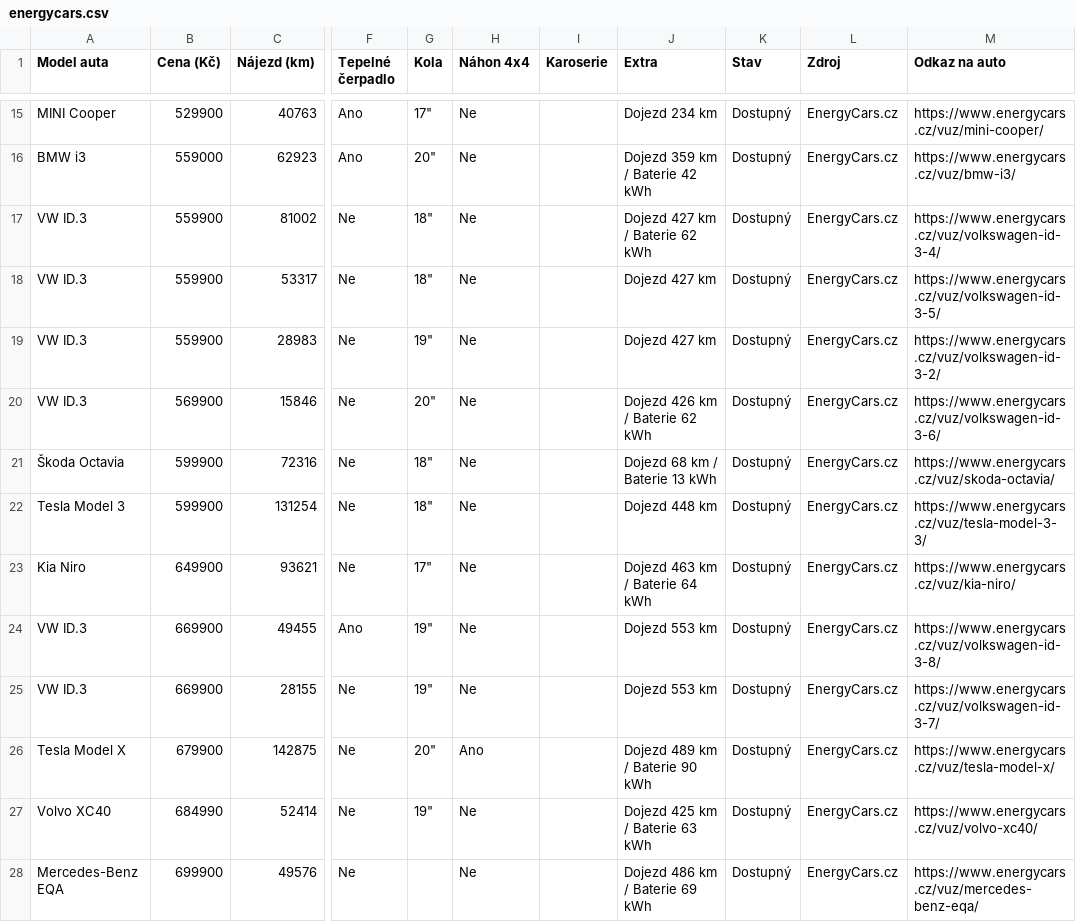
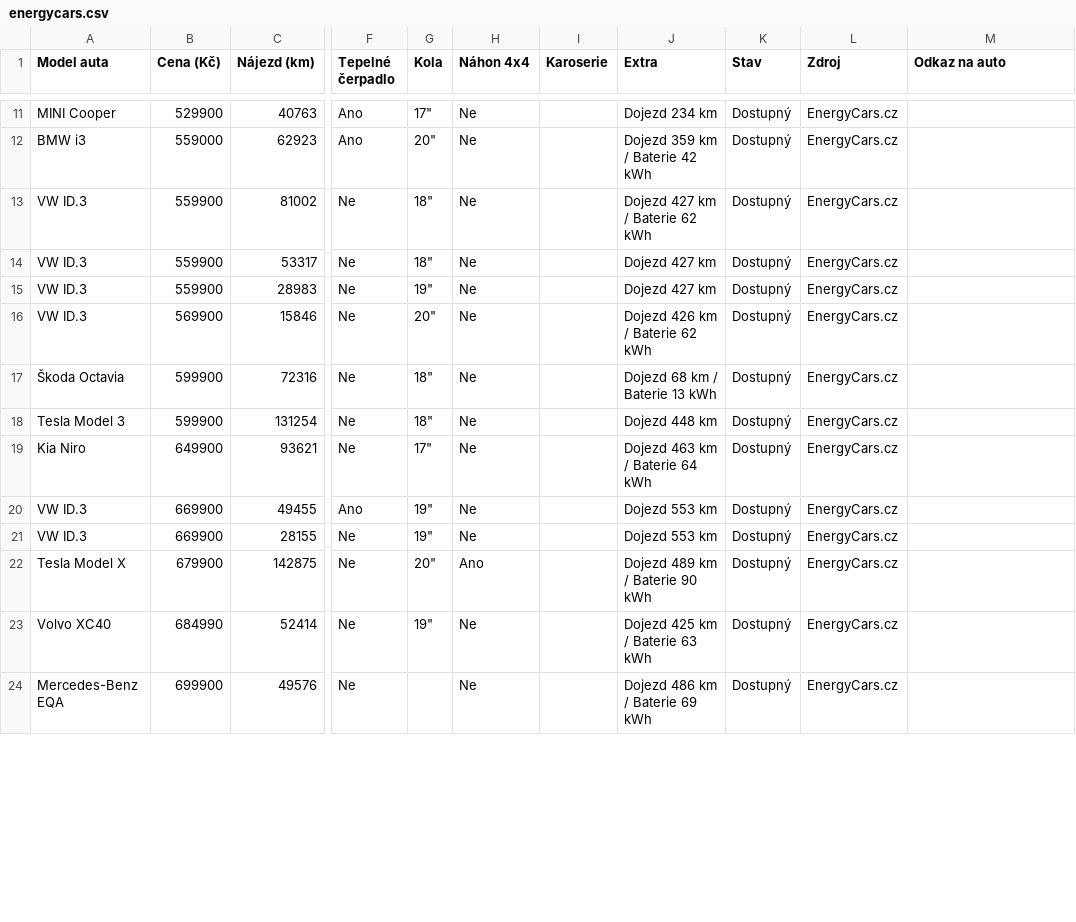
Before and after one commit to meridius/car-compare, a CSV file: electric/data/scrapes/energycars.csv, drawn as a sheet; only a part is shown, gaps mark what is left out; addresses are those after the commit; the diff covers the shown part only; the diff names each change by its address in the sheet, - before the commit and + after, or states it on an @@ line.

```diff
--- a/electric/data/scrapes/energycars.csv
+++ b/electric/data/scrapes/energycars.csv
-M11 (Odkaz na auto): https://www.energycars.cz/vuz/mini-cooper/
+M11 (Odkaz na auto): (empty)
-M12 (Odkaz na auto): https://www.energycars.cz/vuz/bmw-i3/
+M12 (Odkaz na auto): (empty)
-M13 (Odkaz na auto): https://www.energycars.cz/vuz/volkswagen-id-3-4/
+M13 (Odkaz na auto): (empty)
-M14 (Odkaz na auto): https://www.energycars.cz/vuz/volkswagen-id-3-5/
+M14 (Odkaz na auto): (empty)
-M15 (Odkaz na auto): https://www.energycars.cz/vuz/volkswagen-id-3-2/
+M15 (Odkaz na auto): (empty)
-M16 (Odkaz na auto): https://www.energycars.cz/vuz/volkswagen-id-3-6/
+M16 (Odkaz na auto): (empty)
-M17 (Odkaz na auto): https://www.energycars.cz/vuz/skoda-octavia/
+M17 (Odkaz na auto): (empty)
-M18 (Odkaz na auto): https://www.energycars.cz/vuz/tesla-model-3-3/
+M18 (Odkaz na auto): (empty)
-M19 (Odkaz na auto): https://www.energycars.cz/vuz/kia-niro/
+M19 (Odkaz na auto): (empty)
-M20 (Odkaz na auto): https://www.energycars.cz/vuz/volkswagen-id-3-8/
+M20 (Odkaz na auto): (empty)
-M21 (Odkaz na auto): https://www.energycars.cz/vuz/volkswagen-id-3-7/
+M21 (Odkaz na auto): (empty)
-M22 (Odkaz na auto): https://www.energycars.cz/vuz/tesla-model-x/
+M22 (Odkaz na auto): (empty)
-M23 (Odkaz na auto): https://www.energycars.cz/vuz/volvo-xc40/
+M23 (Odkaz na auto): (empty)
-M24 (Odkaz na auto): https://www.energycars.cz/vuz/mercedes-benz-eqa/
+M24 (Odkaz na auto): (empty)
```
Also changed, not shown: 4 added rows, 4 removed rows and 22 edited cells elsewhere in this file, electric/data/scrapes/autodraft.csv, electric/data/scrapes/sauto.csv, 4 other files.
